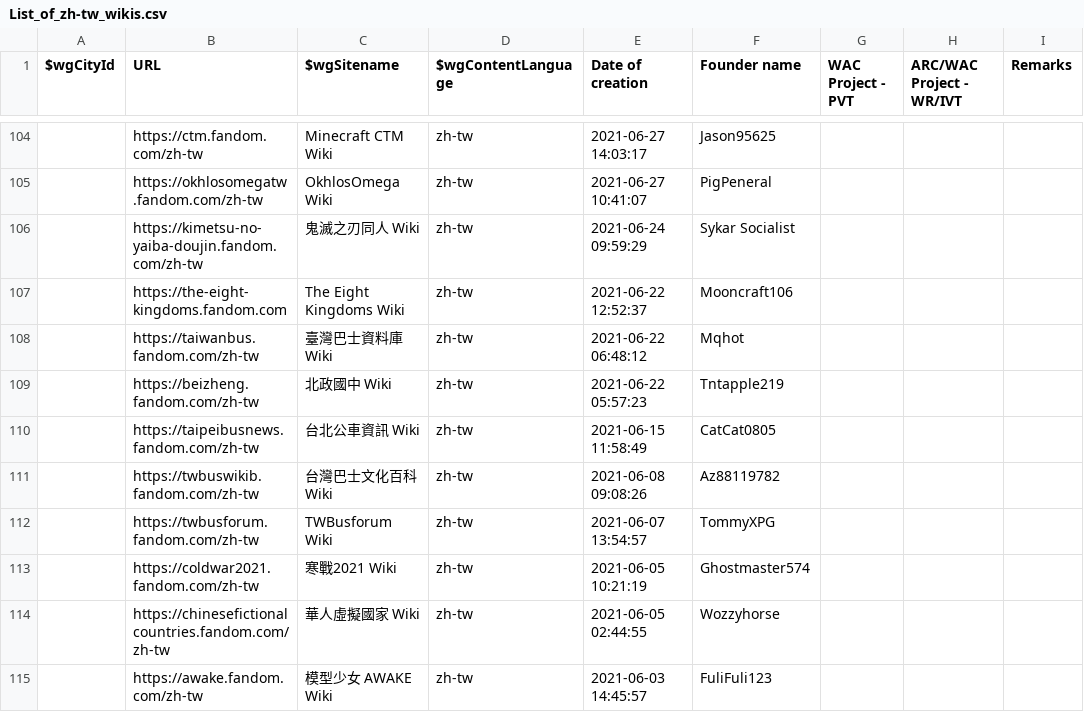
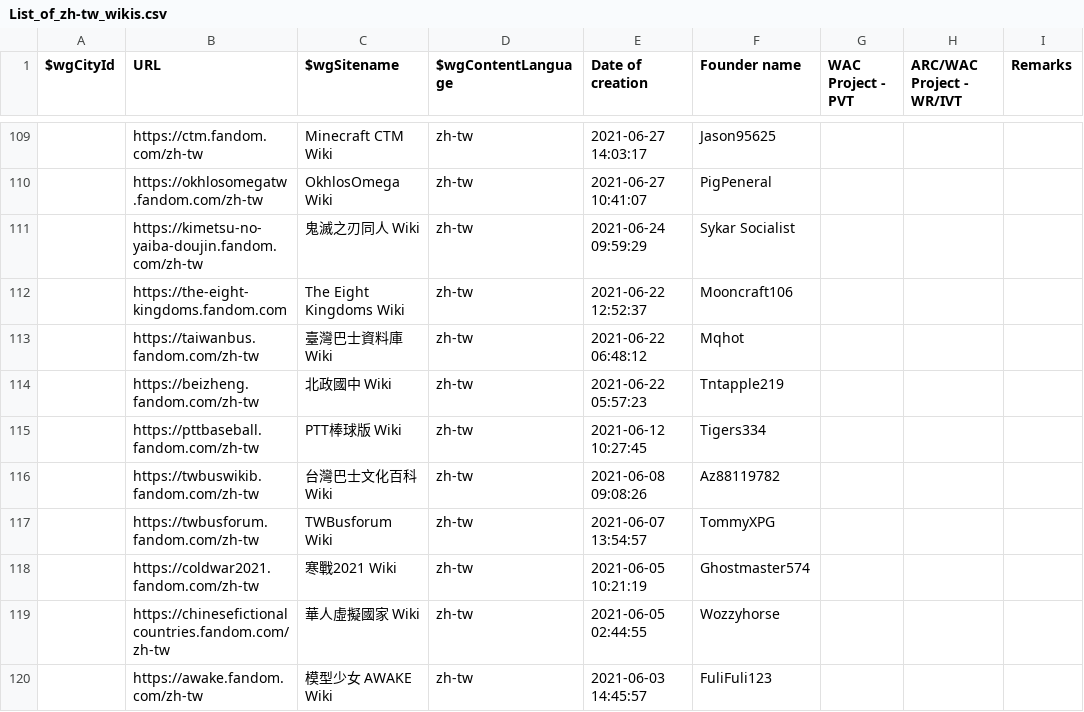
Before and after one commit to fandom-zh/fandom-zh-doc, a CSV file: List_of_zh-tw_wikis.csv, drawn as a sheet; only a part is shown, gaps mark what is left out; removed rows and columns are numbered as before the commit, all else as after; the diff covers the shown part only; the diff names each change by its address in the sheet, - before the commit and + after, or states it on an @@ line.

Commit message:
Update List_of_zh-tw_wikis.csv

```diff
--- a/List_of_zh-tw_wikis.csv
+++ b/List_of_zh-tw_wikis.csv
-row 110:  | https://taipeibusnews.fandom.com/zh-tw | 台北公車資訊 Wiki | zh-tw | 2021-06-15 11:58:49 | CatCat0805
+row 115:  | https://pttbaseball.fandom.com/zh-tw | PTT棒球版 Wiki | zh-tw | 2021-06-12 10:27:45 | Tigers334
```
Also changed, not shown: 11 added rows and 6 removed rows elsewhere in this file.
